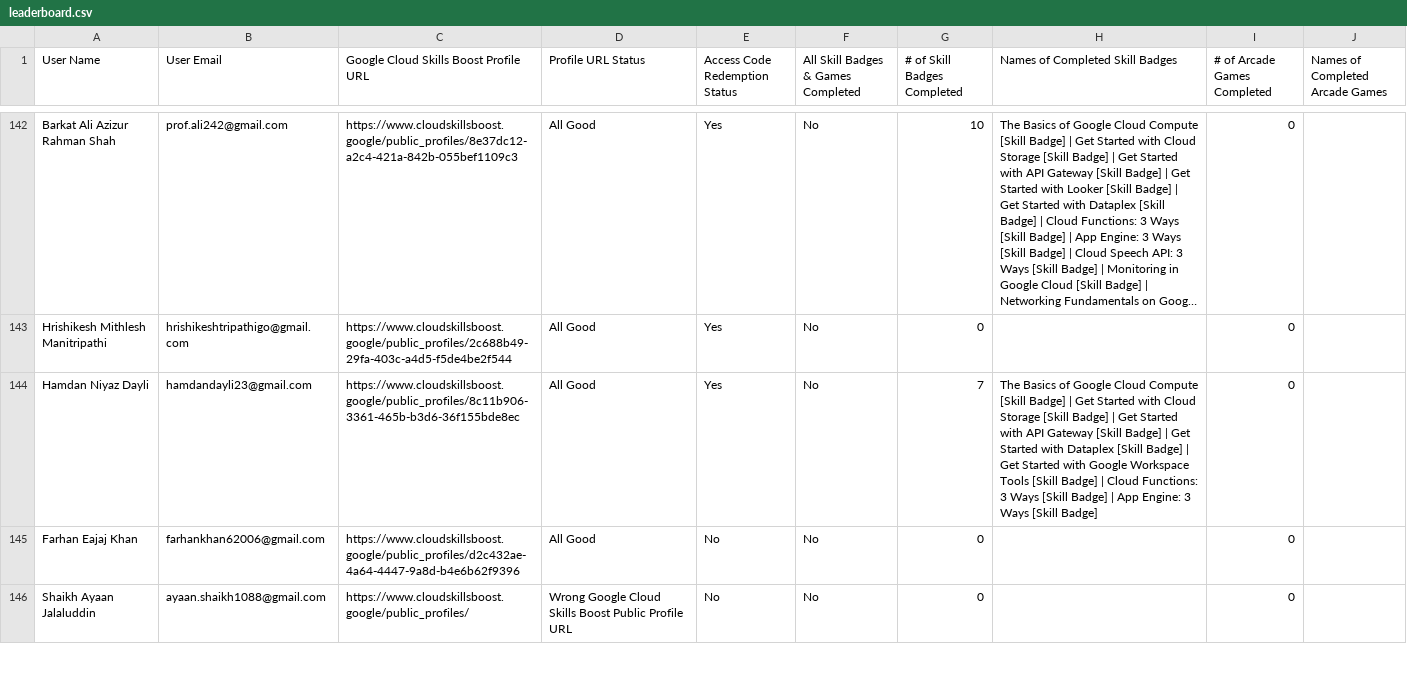
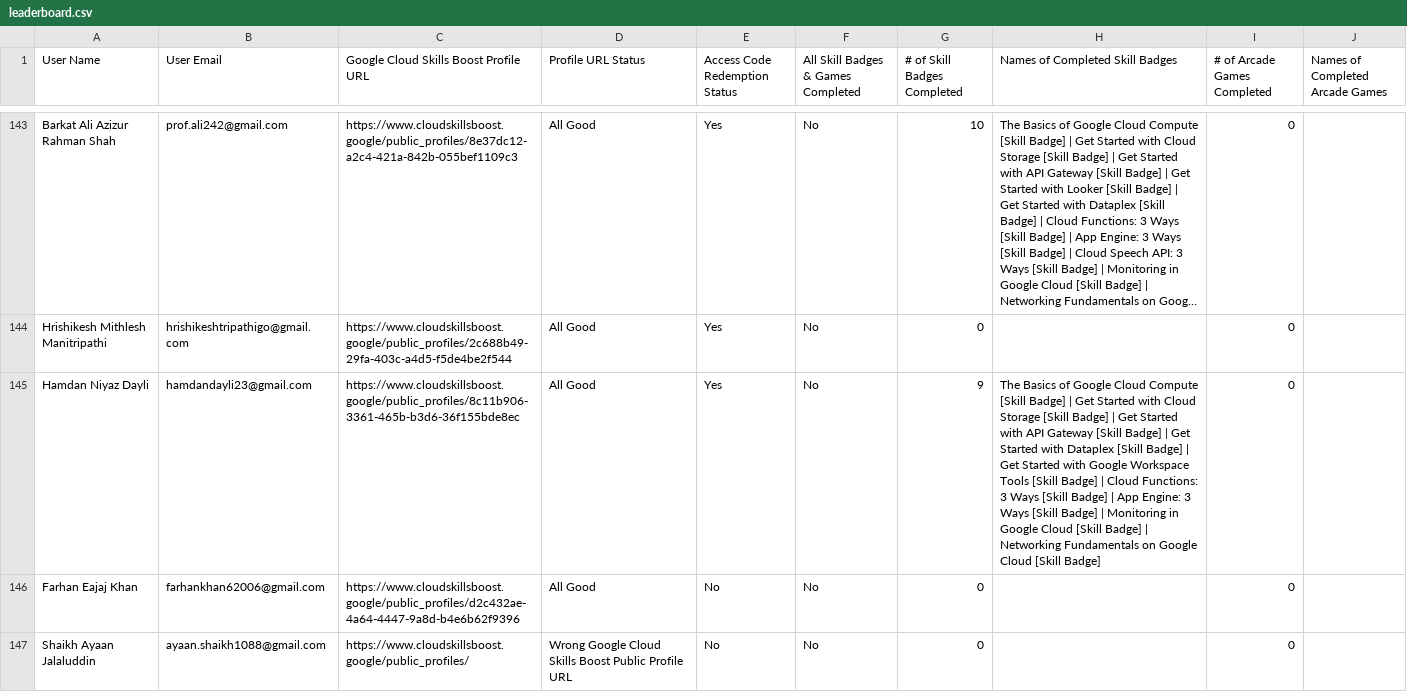
Before and after one commit to GDGC-AIKTC/GenAI-StudyJams-Leaderboard-24, a CSV file: public/leaderboard.csv, drawn as a sheet; only a part is shown, gaps mark what is left out; long unchanged cells end in …; addresses are those after the commit; the diff covers the shown part only; the diff names each change by its address in the sheet, - before the commit and + after, or states it on an @@ line.

```diff
--- a/public/leaderboard.csv
+++ b/public/leaderboard.csv
-G145 (# of Skill Badges Completed): 7
+G145 (# of Skill Badges Completed): 9
-H145 (Names of Completed Skill Badges): …[Skill Badge]
+H145 (Names of Completed Skill Badges): …[Skill Badge] | Monitoring in Google Cloud [Skill Badge] | Networking Fundamentals on Google Cloud [Skill Badge]
```
Also changed, not shown: 2 added rows, 3 removed rows and 38 edited cells elsewhere in this file, 1 other file.
